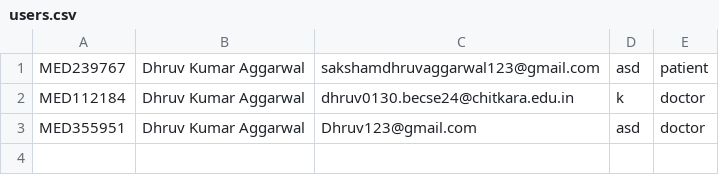
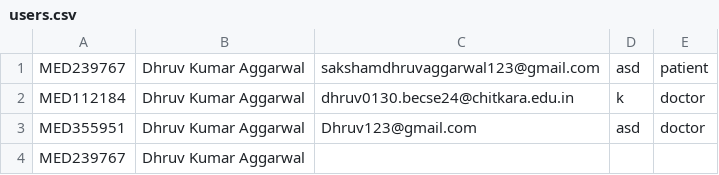
Before and after one commit to yamini-baluni/SCM-April-2025, a CSV file: users.csv, drawn as a sheet.

Commit message:
users.csv error

```diff
--- a/users.csv
+++ b/users.csv
@@ -3 +3,2 @@ MED112184,Dhruv Kumar Aggarwal,dhruv0130.becse24@chitkara.edu.in,k,doctor
 MED355951,Dhruv Kumar Aggarwal,Dhruv123@gmail.com,asd,doctor
+MED239767,Dhruv Kumar Aggarwal,
```
Also changed, not shown: uploads.csv.
